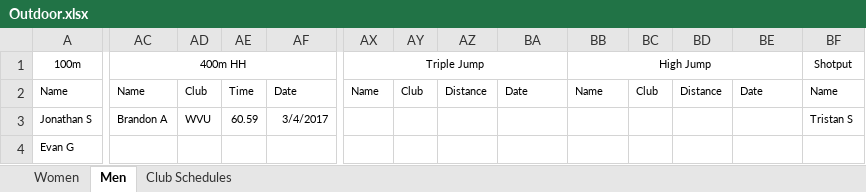
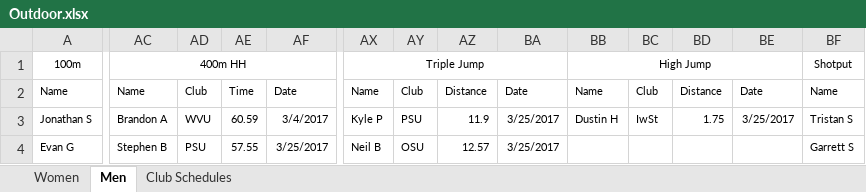
Before and after one commit to mkreiser/NationalsScoringModel, an Excel workbook: Outdoor.xlsx, sheet Men, drawn as a sheet; only a part is shown, gaps mark what is left out; values as stored, in another font and other column widths than the file's, no borders; charts and pictures not drawn; the diff covers the shown part only; the diff names each change by its address in the sheet, - before the commit and + after, or states it on an @@ line.

Commit message:
Add new outdoor results and remove Iowa

```diff
--- a/Outdoor.xlsx (sheet Men)
+++ b/Outdoor.xlsx (sheet Men)
-AX3: (empty)
+AX3: Kyle P
-AY3: (empty)
+AY3: PSU
-AZ3: (empty)
+AZ3: 11.9
-BA3:BA4: (empty)
+BA3:BA4: 3/25/2017
-BB3: (empty)
+BB3: Dustin H
-BC3: (empty)
+BC3: IwSt
-BD3: (empty)
+BD3: 1.75
-BE3: (empty)
+BE3: 3/25/2017
-AC4: (empty)
+AC4: Stephen B
-AD4: (empty)
+AD4: PSU
-AE4: (empty)
+AE4: 57.55
-AF4: (empty)
+AF4: 3/25/2017
-AX4: (empty)
+AX4: Neil B
-AY4: (empty)
+AY4: OSU
-AZ4: (empty)
+AZ4: 12.57
-BF4: (empty)
+BF4: Garrett S
```
Also changed, not shown: 21 added rows, 10 removed rows and 134 edited cells elsewhere in this sheet, sheet Women, sheet Club Schedules, 2 other files.
